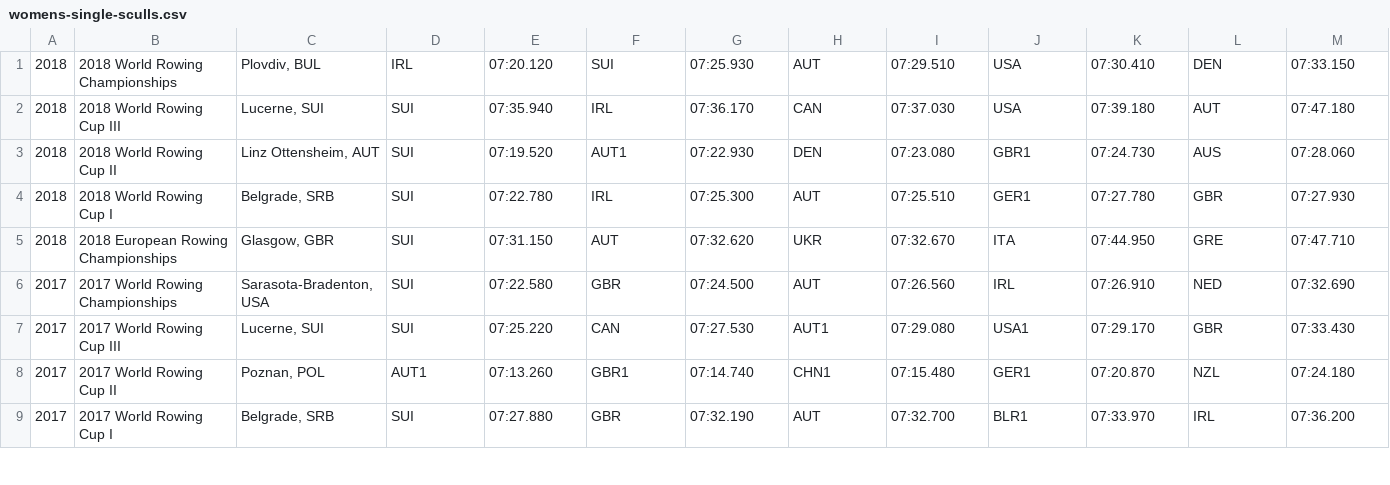
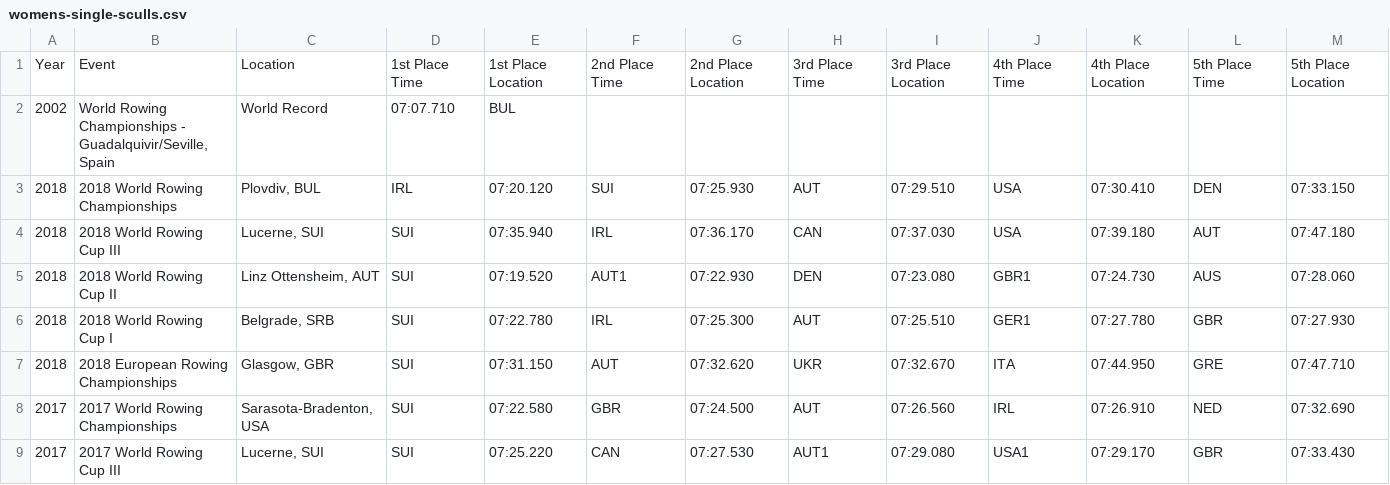
Before and after one commit to zdh5fe/WorldRowingData, a CSV file: datasets/womens-single-sculls.csv, drawn as a sheet; only a part is shown; the shorter side is filled out with more unchanged rows; rows hold the shown columns only; the diff names each change by its address in the sheet, - before the commit and + after, or states it on an @@ line.

```diff
--- a/datasets/womens-single-sculls.csv
+++ b/datasets/womens-single-sculls.csv
+row 1: Year | Event | Location | 1st Place Time | 1st Place Location | 2nd Place Time | 2nd Place Location | 3rd Place Time | 3rd Place Location | 4th Place Time | 4th Place Location | 5th Place Time | 5th Place Location
+row 2: 2002 | World Rowing Championships - Guadalquivir/Seville, Spain | World Record | 07:07.710 | BUL
```
Also changed, not shown: datasets/lightweight-mens-pair.csv, datasets/lightweight-mens-quadruple-sculls.csv, 22 other files.
